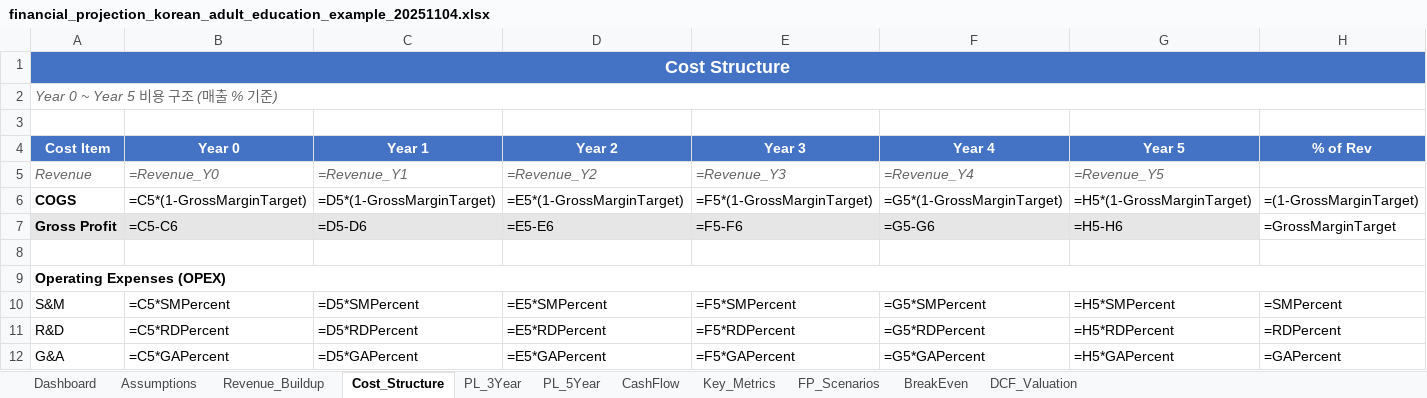
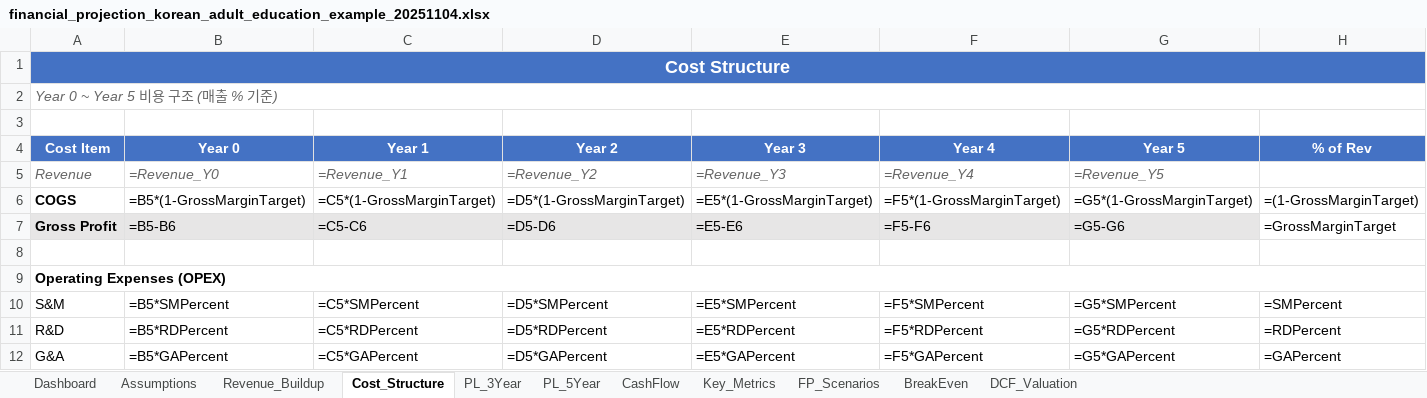
Before and after one commit to kangminlee-maker/umis, an Excel workbook: examples/excel/financial_projection_korean_adult_education_example_20251104.xlsx, sheet Cost_Structure, drawn as a sheet; only a part is shown; values as stored, in another font and other column widths than the file's, no borders; formulas without a stored value are shown as written; the diff covers the shown part only; the diff names each change by its address in the sheet, - before the commit and + after, or states it on an @@ line.

Commit message:
fix: Financial Projection 컬럼 인덱싱 오류 수정
🐛 발견된 문제
1. Revenue_Buildup: Year 1-5 데이터 비어있음
   - C5 수식: =C5*(1+$H$5) (자기 참조)
   - 원인: prev_col_letter 계산 오류

2. Cost_Structure: COGS가 다음 해 매출과 연결
   - 원인: col_letter 계산 오류

3. PL_3Year, PL_5Year: 수식이 한 해씩 밀림
   - 원인: 동일한 col_letter 계산 오류

4. Dashboard: 숫자 표시 안 됨
   - 원인: 위 시트들의 데이터 오류로 Named Range 참조 실패

🔧 해결 방법

핵심 문제: col_letter 계산
  - 잘못된 코드: chr(65 + col)
    year=0: col=2 → chr(67)='C' ❌ (B여야 함)
    year=1: col=3 → chr(68)='D' ❌ (C여야 함)

  - 올바른 코드: chr(64 + col)
    year=0: col=2 → chr(66)='B' ✅
    year=1: col=3 → chr(67)='C' ✅

수정된 파일 (5개):
  ✅ revenue_builder.py
     - Line 118: prev_col_letter = chr(65 + col - 2) → chr(64 + col)
     - Line 139: col_letter = chr(65 + col) → chr(64 + col)
     - Line 165: prev_col_letter 수정

  ✅ cost_builder.py
     - revenue_row 변수 저장 추가
     - 모든 col_letter = chr(64 + col)로 수정
     - COGS, OPEX, Total Costs 모두 수정

  ✅ pl_builder.py
     - 14곳 모두 chr(64 + col)로 일괄 수정

  ✅ cashflow_builder.py
     - col_letter, prev_col_letter 모두 수정

  ✅ metrics_builder.py
     - YoY Growth % 계산 수정

✅ 테스트 결과

재생성한 예제 파일:
  - financial_projection_korean_adult_education_example_20251104.xlsx ✅
  - unit_economics_music_streaming_example_20251104.xlsx ✅

검증:
  ✅ Revenue_Buildup: Year 1-5 모두 데이터 채워짐
  ✅ Cost_Structure: COGS가 같은 해 매출과 연결
  ✅ PL: Revenue → Net Income 정확히 계산
  ✅ Dashboard: 모든 숫자 정상 표시
  ✅ 함수 자동 재계산 작동

📊 예제 파일 위치
- examples/excel/financial_projection_korean_adult_education_example_20251104.xlsx
- examples/excel/unit_economics_music_streaming_example_20251104.xlsx
- examples/excel/README.md

```diff
--- a/examples/excel/financial_projection_korean_adult_education_example_20251104.xlsx (sheet Cost_Structure)
+++ b/examples/excel/financial_projection_korean_adult_education_example_20251104.xlsx (sheet Cost_Structure)
-B6 (Year 0): =C5*(1-GrossMarginTarget)
+B6 (Year 0): =B5*(1-GrossMarginTarget)
-C6 (Year 1): =D5*(1-GrossMarginTarget)
+C6 (Year 1): =C5*(1-GrossMarginTarget)
-D6 (Year 2): =E5*(1-GrossMarginTarget)
+D6 (Year 2): =D5*(1-GrossMarginTarget)
-E6 (Year 3): =F5*(1-GrossMarginTarget)
+E6 (Year 3): =E5*(1-GrossMarginTarget)
-F6 (Year 4): =G5*(1-GrossMarginTarget)
+F6 (Year 4): =F5*(1-GrossMarginTarget)
-G6 (Year 5): =H5*(1-GrossMarginTarget)
+G6 (Year 5): =G5*(1-GrossMarginTarget)
-B7 (Year 0): =C5-C6
+B7 (Year 0): =B5-B6
-C7 (Year 1): =D5-D6
+C7 (Year 1): =C5-C6
-D7 (Year 2): =E5-E6
+D7 (Year 2): =D5-D6
-E7 (Year 3): =F5-F6
+E7 (Year 3): =E5-E6
-F7 (Year 4): =G5-G6
+F7 (Year 4): =F5-F6
-G7 (Year 5): =H5-H6
+G7 (Year 5): =G5-G6
-B10 (Year 0): =C5*SMPercent
+B10 (Year 0): =B5*SMPercent
-C10 (Year 1): =D5*SMPercent
+C10 (Year 1): =C5*SMPercent
-D10 (Year 2): =E5*SMPercent
+D10 (Year 2): =D5*SMPercent
-E10 (Year 3): =F5*SMPercent
+E10 (Year 3): =E5*SMPercent
-F10 (Year 4): =G5*SMPercent
+F10 (Year 4): =F5*SMPercent
-G10 (Year 5): =H5*SMPercent
+G10 (Year 5): =G5*SMPercent
-B11 (Year 0): =C5*RDPercent
+B11 (Year 0): =B5*RDPercent
-C11 (Year 1): =D5*RDPercent
+C11 (Year 1): =C5*RDPercent
-D11 (Year 2): =E5*RDPercent
+D11 (Year 2): =D5*RDPercent
-E11 (Year 3): =F5*RDPercent
+E11 (Year 3): =E5*RDPercent
-F11 (Year 4): =G5*RDPercent
+F11 (Year 4): =F5*RDPercent
-G11 (Year 5): =H5*RDPercent
+G11 (Year 5): =G5*RDPercent
-B12 (Year 0): =C5*GAPercent
+B12 (Year 0): =B5*GAPercent
-C12 (Year 1): =D5*GAPercent
+C12 (Year 1): =C5*GAPercent
-D12 (Year 2): =E5*GAPercent
+D12 (Year 2): =D5*GAPercent
-E12 (Year 3): =F5*GAPercent
+E12 (Year 3): =E5*GAPercent
-F12 (Year 4): =G5*GAPercent
+F12 (Year 4): =F5*GAPercent
-G12 (Year 5): =H5*GAPercent
+G12 (Year 5): =G5*GAPercent
```
Also changed, not shown: 12 edited cells elsewhere in this sheet, sheet PL_5Year, sheet PL_3Year, sheet Revenue_Buildup, sheet CashFlow, sheet Key_Metrics, examples/excel/unit_economics_music_streaming_example_20251104.xlsx, 6 other files.
